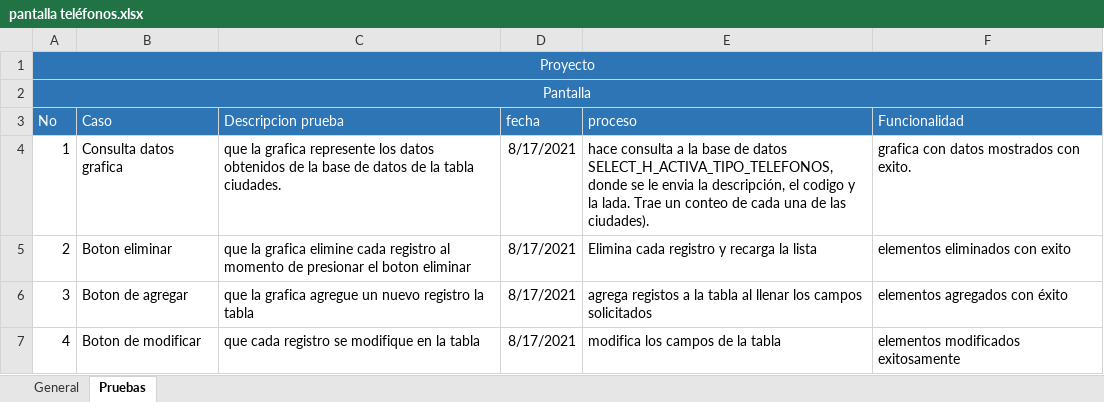
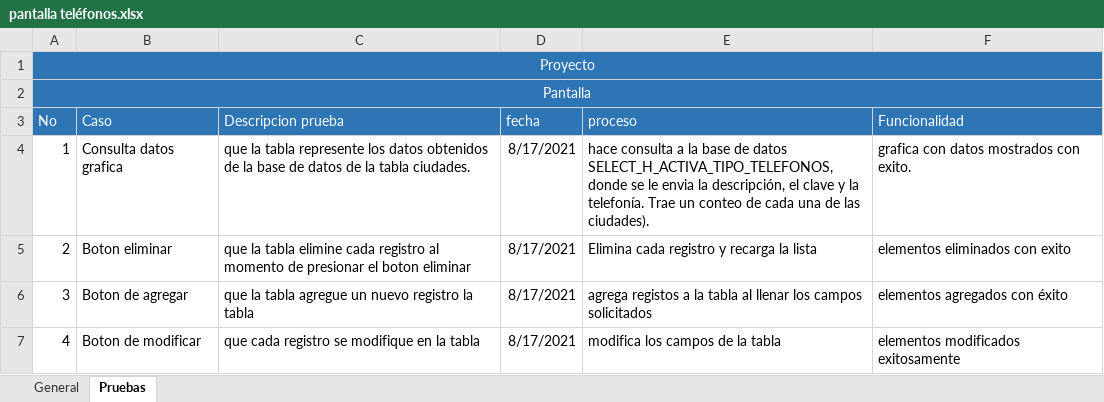
Before and after one commit to mccesar1/BlueWeb01, an Excel workbook: pruebas/pantalla teléfonos.xlsx, sheet Pruebas, drawn as a sheet; values as stored, in another font and other column widths than the file's, no borders; the diff names each change by its address in the sheet, - before the commit and + after, or states it on an @@ line.

```diff
--- a/pruebas/pantalla teléfonos.xlsx (sheet Pruebas)
+++ b/pruebas/pantalla teléfonos.xlsx (sheet Pruebas)
-C4 (Descripcion prueba): que la grafica represente los…
+C4 (Descripcion prueba): que la tabla represente los…
-E4 (proceso): …descripción, el codigo y la lada. Trae un…
+E4 (proceso): …descripción, el clave y la telefonía. Trae un…
-C5 (Descripcion prueba): que la grafica elimine cada…
+C5 (Descripcion prueba): que la tabla elimine cada…
-C6 (Descripcion prueba): que la grafica agregue un…
+C6 (Descripcion prueba): que la tabla agregue un…
```
Also changed, not shown: pruebas/pantalla ciudad.xlsx, 8 other files.
